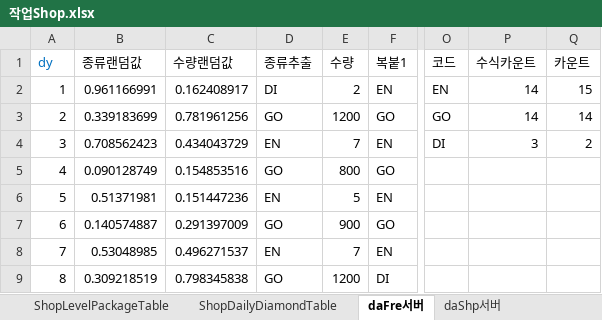
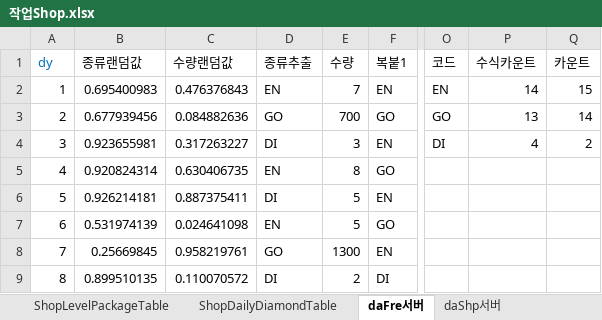
Before and after one commit to hayannal/ProjectNoname, an Excel workbook: Excel/작업Shop.xlsx, sheet daFre서버, drawn as a sheet; only a part is shown, gaps mark what is left out; values as stored, in another font and other column widths than the file's, no borders; the diff covers the shown part only; the diff names each change by its address in the sheet, - before the commit and + after, or states it on an @@ line.

```diff
--- a/Excel/작업Shop.xlsx (sheet daFre서버)
+++ b/Excel/작업Shop.xlsx (sheet daFre서버)
-B2 (종류랜덤값): 0.961166991
+B2 (종류랜덤값): 0.695400983
-C2 (수량랜덤값): 0.162408917
+C2 (수량랜덤값): 0.476376843
-D2 (종류추출): DI
+D2 (종류추출): EN
-E2 (수량): 2
+E2 (수량): 7
-B3 (종류랜덤값): 0.339183699
+B3 (종류랜덤값): 0.677939456
-C3 (수량랜덤값): 0.781961256
+C3 (수량랜덤값): 0.084882636
-E3 (수량): 1200
+E3 (수량): 700
-P3 (수식카운트): 14
+P3 (수식카운트): 13
-B4 (종류랜덤값): 0.708562423
+B4 (종류랜덤값): 0.923655981
-C4 (수량랜덤값): 0.434043729
+C4 (수량랜덤값): 0.317263227
-D4 (종류추출): EN
+D4 (종류추출): DI
-E4 (수량): 7
+E4 (수량): 3
-P4 (수식카운트): 3
+P4 (수식카운트): 4
-B5 (종류랜덤값): 0.090128749
+B5 (종류랜덤값): 0.920824314
-C5 (수량랜덤값): 0.154853516
+C5 (수량랜덤값): 0.630406735
-D5 (종류추출): GO
+D5 (종류추출): EN
-E5 (수량): 800
+E5 (수량): 8
-B6 (종류랜덤값): 0.51371981
+B6 (종류랜덤값): 0.926214181
-C6 (수량랜덤값): 0.151447236
+C6 (수량랜덤값): 0.887375411
-D6 (종류추출): EN
+D6 (종류추출): DI
-B7 (종류랜덤값): 0.140574887
+B7 (종류랜덤값): 0.531974139
-C7 (수량랜덤값): 0.291397009
+C7 (수량랜덤값): 0.024641098
-D7 (종류추출): GO
+D7 (종류추출): EN
-E7 (수량): 900
+E7 (수량): 5
-B8 (종류랜덤값): 0.53048985
+B8 (종류랜덤값): 0.25669845
-C8 (수량랜덤값): 0.496271537
+C8 (수량랜덤값): 0.958219761
-D8 (종류추출): EN
+D8 (종류추출): GO
-E8 (수량): 7
+E8 (수량): 1300
-B9 (종류랜덤값): 0.309218519
+B9 (종류랜덤값): 0.899510135
-C9 (수량랜덤값): 0.798345838
+C9 (수량랜덤값): 0.110070572
-D9 (종류추출): GO
+D9 (종류추출): DI
-E9 (수량): 1200
+E9 (수량): 2
```
Also changed, not shown: 74 edited cells elsewhere in this sheet, sheet daShp서버.
